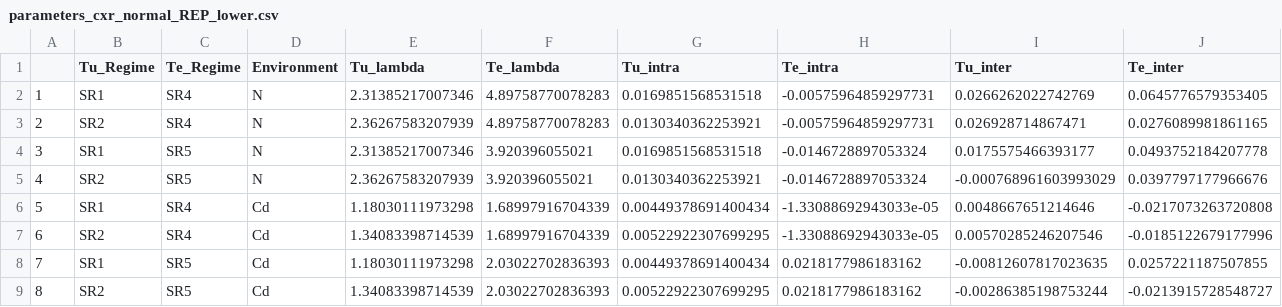
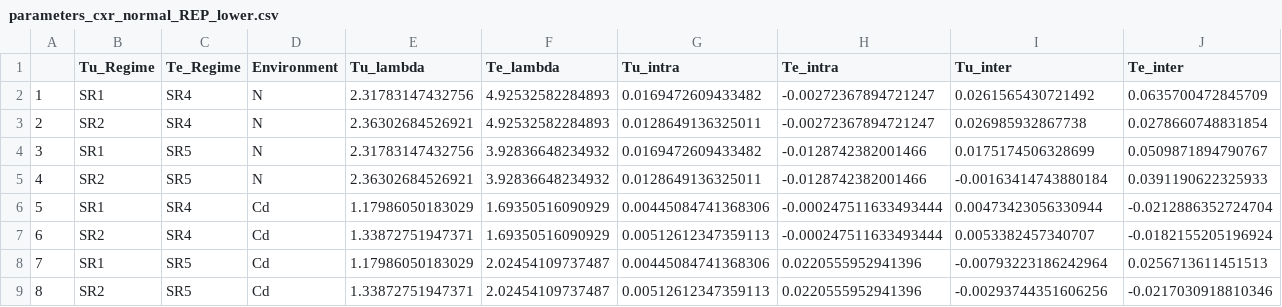
Before and after one commit to irfragata/evolution_cadmium_coexistence, a CSV file: Analyses/cxr_normal_REP/parameters_cxr_normal_REP_lower.csv, drawn as a sheet.

```diff
--- a/Analyses/cxr_normal_REP/parameters_cxr_normal_REP_lower.csv
+++ b/Analyses/cxr_normal_REP/parameters_cxr_normal_REP_lower.csv
@@ -1,9 +1,9 @@
 "","Tu_Regime","Te_Regime","Environment","Tu_lambda","Te_lambda","Tu_intra","Te_intra","Tu_inter","Te_inter"
-"1","SR1","SR4","N",2.31385217007346,4.89758770078283,0.0169851568531518,-0.00575964859297731,0.0266262022742769,0.0645776579353405
-"2","SR2","SR4","N",2.36267583207939,4.89758770078283,0.0130340362253921,-0.00575964859297731,0.026928714867471,0.0276089981861165
-"3","SR1","SR5","N",2.31385217007346,3.920396055021,0.0169851568531518,-0.0146728897053324,0.0175575466393177,0.0493752184207778
-"4","SR2","SR5","N",2.36267583207939,3.920396055021,0.0130340362253921,-0.0146728897053324,-0.000768961603993029,0.0397797177966676
-"5","SR1","SR4","Cd",1.18030111973298,1.68997916704339,0.00449378691400434,-1.33088692943033e-05,0.0048667651214646,-0.0217073263720808
-"6","SR2","SR4","Cd",1.34083398714539,1.68997916704339,0.00522922307699295,-1.33088692943033e-05,0.00570285246207546,-0.0185122679177996
-"7","SR1","SR5","Cd",1.18030111973298,2.03022702836393,0.00449378691400434,0.0218177986183162,-0.00812607817023635,0.0257221187507855
-"8","SR2","SR5","Cd",1.34083398714539,2.03022702836393,0.00522922307699295,0.0218177986183162,-0.00286385198753244,-0.0213915728548727
+"1","SR1","SR4","N",2.31783147432756,4.92532582284893,0.0169472609433482,-0.00272367894721247,0.0261565430721492,0.0635700472845709
+"2","SR2","SR4","N",2.36302684526921,4.92532582284893,0.0128649136325011,-0.00272367894721247,0.026985932867738,0.0278660748831854
+"3","SR1","SR5","N",2.31783147432756,3.92836648234932,0.0169472609433482,-0.0128742382001466,0.0175174506328699,0.0509871894790767
+"4","SR2","SR5","N",2.36302684526921,3.92836648234932,0.0128649136325011,-0.0128742382001466,-0.00163414743880184,0.0391190622325933
+"5","SR1","SR4","Cd",1.17986050183029,1.69350516090929,0.00445084741368306,-0.000247511633493444,0.00473423056330944,-0.0212886352724704
+"6","SR2","SR4","Cd",1.33872751947371,1.69350516090929,0.00512612347359113,-0.000247511633493444,0.0053382457340707,-0.0182155205196924
+"7","SR1","SR5","Cd",1.17986050183029,2.02454109737487,0.00445084741368306,0.0220555952941396,-0.00793223186242964,0.0256713611451513
+"8","SR2","SR5","Cd",1.33872751947371,2.02454109737487,0.00512612347359113,0.0220555952941396,-0.00293744351606256,-0.0217030918810346
```
Also changed, not shown: Analyses/cxr_normal/parameters_cxr_normal_lower.csv, Analyses/cxr_normal/parameters_cxr_normal_upper.csv, 15 other files.
